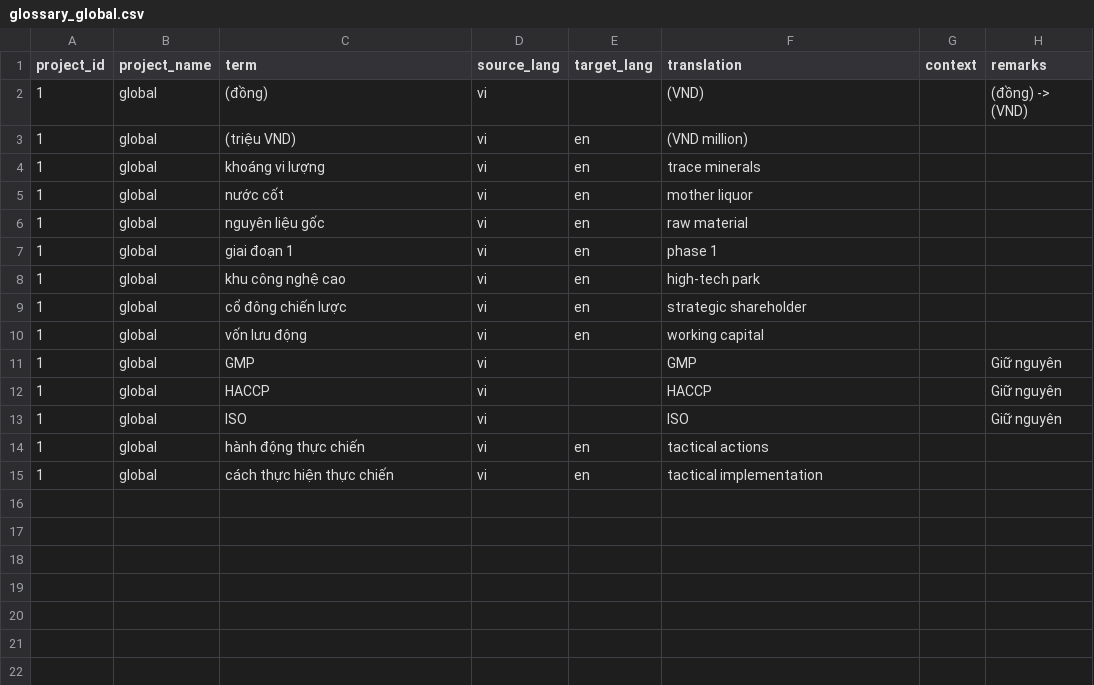
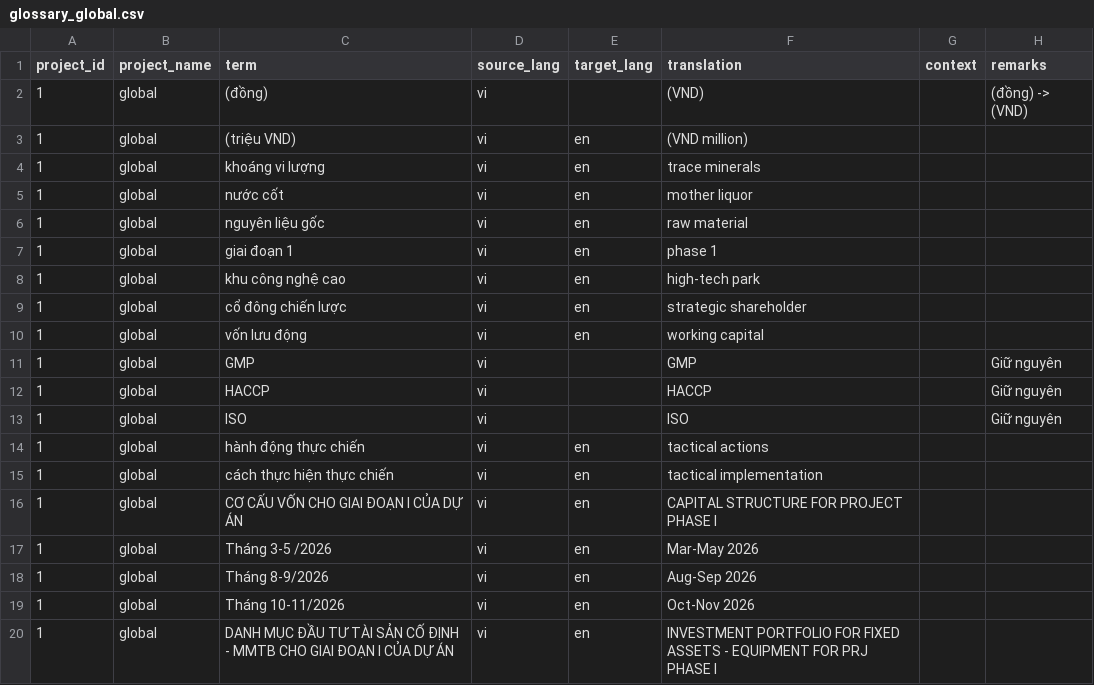
Before and after one commit to umbalaconmeogia/ai-doc-trans, a CSV file: docs/sample/glossary_global.csv, drawn as a sheet; the diff names each change by its address in the sheet, - before the commit and + after, or states it on an @@ line.

```diff
--- a/docs/sample/glossary_global.csv
+++ b/docs/sample/glossary_global.csv
+row 16: 1 | global | CƠ CẤU VỐN CHO GIAI ĐOẠN I CỦA DỰ ÁN | vi | en | CAPITAL STRUCTURE FOR PROJECT PHASE I
+row 17: 1 | global | Tháng 3-5 /2026 | vi | en | Mar-May 2026
+row 18: 1 | global | Tháng 8-9/2026 | vi | en | Aug-Sep 2026
+row 19: 1 | global | Tháng 10-11/2026 | vi | en | Oct-Nov 2026
+row 20: 1 | global | DANH MỤC ĐẦU TƯ TÀI SẢN CỐ ĐỊNH - MMTB CHO GIAI ĐOẠN I CỦA DỰ ÁN | vi | en | INVESTMENT PORTFOLIO FOR FIXED ASSETS - EQUIPMENT FOR PRJ PHASE I
```
Also changed, not shown: 13 other files.
